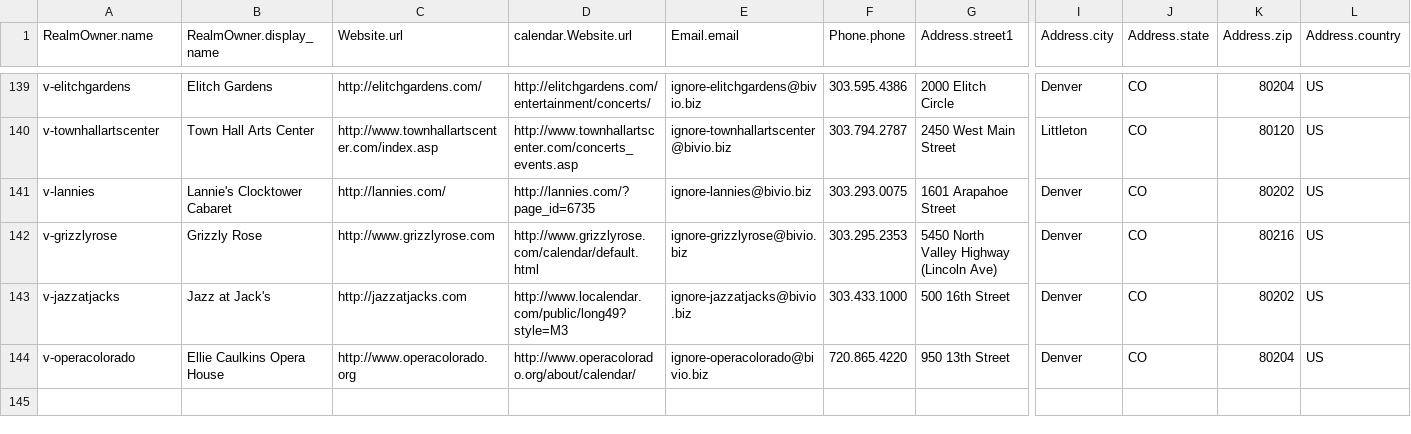
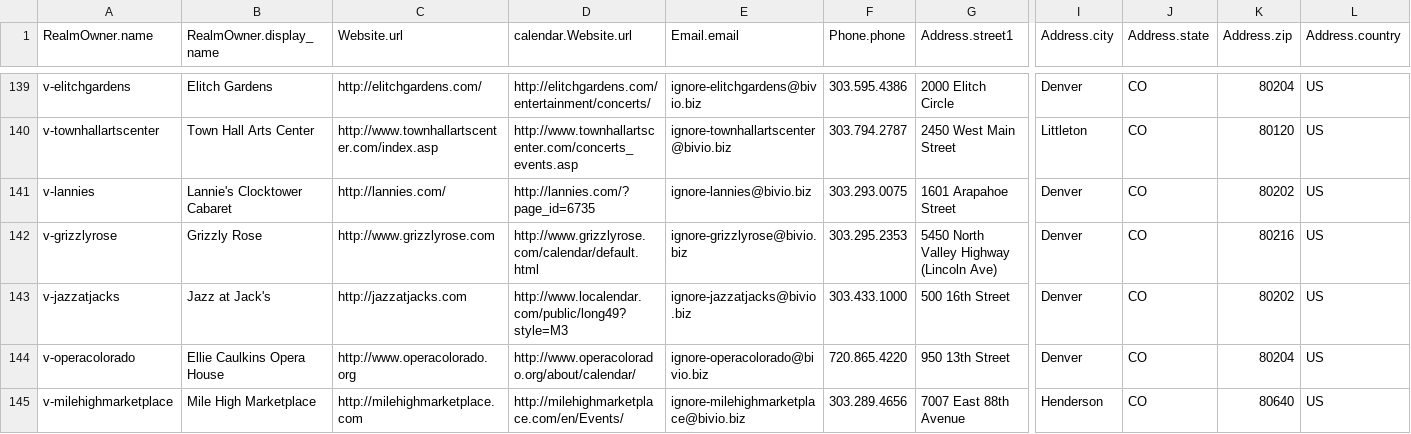
Before and after one commit to biviosoftware/perl-Cal54, a CSV file: files/cal54/ddl/venues.csv, drawn as a sheet; only a part is shown, gaps mark what is left out; rows hold the shown columns only; the diff names each change by its address in the sheet, - before the commit and + after, or states it on an @@ line.

```diff
--- a/files/cal54/ddl/venues.csv
+++ b/files/cal54/ddl/venues.csv
+row 145: v-milehighmarketplace | Mile High Marketplace | http://milehighmarketplace.com | http://milehighmarketplace.com/en/Events/ | ignore-milehighmarketplace@bivio.biz | 303.289.4656 | 7007 East 88th Avenue | Henderson | CO | 80640 | US
```
Also changed, not shown: files/cal54/ddl/scrapers.csv.
